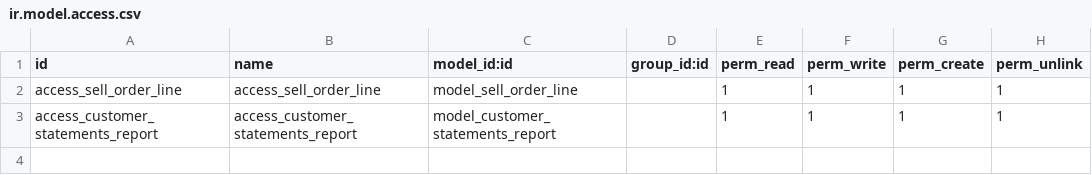
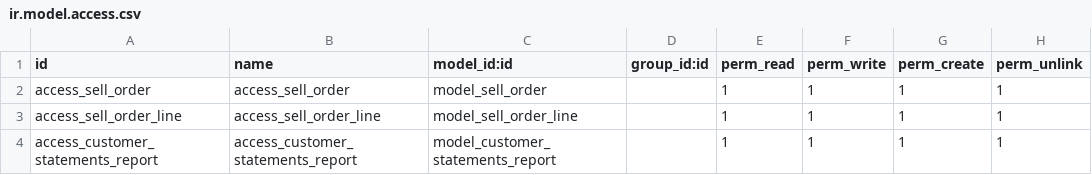
Before and after one commit to osbzr/gooderp_addons, a CSV file: sell/security/ir.model.access.csv, drawn as a sheet; the diff names each change by its address in the sheet, - before the commit and + after, or states it on an @@ line.

```diff
--- a/sell/security/ir.model.access.csv
+++ b/sell/security/ir.model.access.csv
+row 2: access_sell_order | access_sell_order | model_sell_order |  | 1 | 1 | 1 | 1
```
Also changed, not shown: buy/security/ir.model.access.csv, 4 other files.
